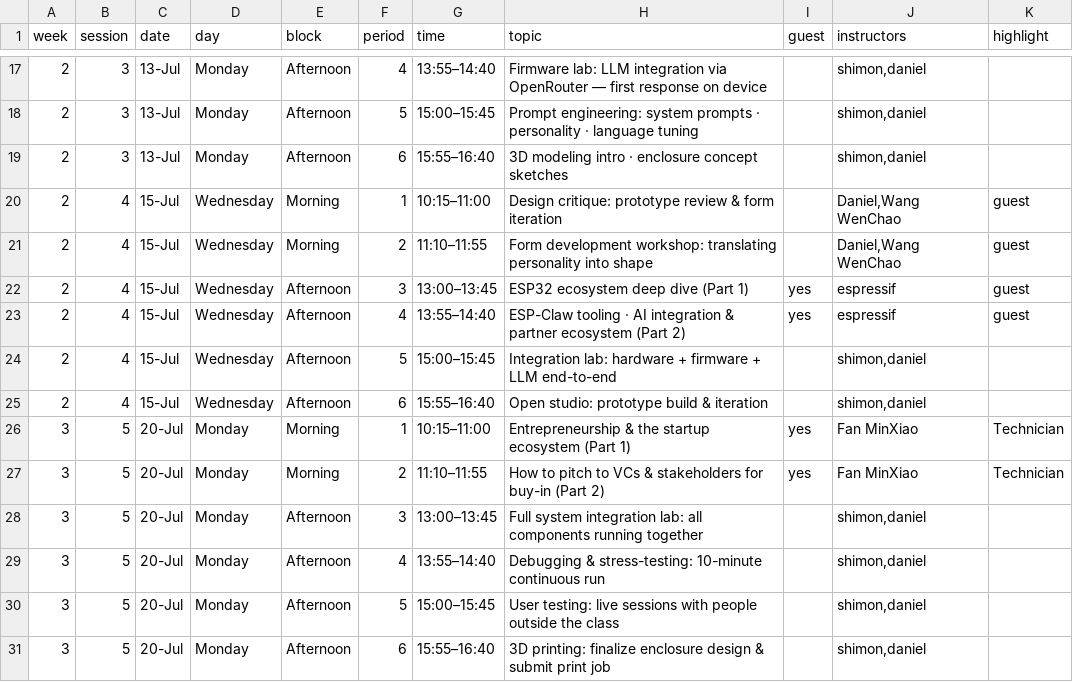
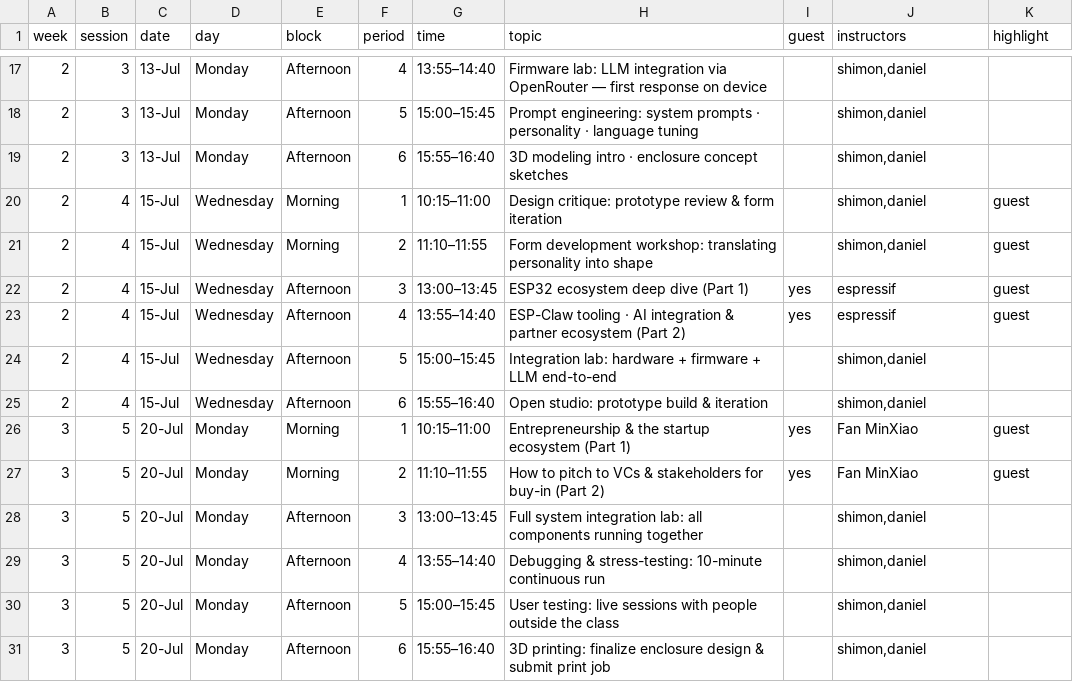
Before and after one commit to shimonshmueli/Courses---MakerX, a CSV file: quarto-site/_schedule_data.csv, drawn as a sheet; only a part is shown, gaps mark what is left out.

```diff
--- a/quarto-site/_schedule_data.csv
+++ b/quarto-site/_schedule_data.csv
@@ -19,4 +19,4 @@ week,session,date,day,block,period,time,topic,guest,instructors,highlight
 2,3,13-Jul,Monday,Afternoon,6,15:55–16:40,3D modeling intro · enclosure concept sketches,,"shimon,daniel",
-2,4,15-Jul,Wednesday,Morning,1,10:15–11:00,Design critique: prototype review & form iteration,,"Daniel,Wang WenChao",guest
-2,4,15-Jul,Wednesday,Morning,2,11:10–11:55,Form development workshop: translating personality into shape,,"Daniel,Wang WenChao",guest
+2,4,15-Jul,Wednesday,Morning,1,10:15–11:00,Design critique: prototype review & form iteration,,"shimon,daniel",guest
+2,4,15-Jul,Wednesday,Morning,2,11:10–11:55,Form development workshop: translating personality into shape,,"shimon,daniel",guest
 2,4,15-Jul,Wednesday,Afternoon,3,13:00–13:45,ESP32 ecosystem deep dive (Part 1),yes,espressif,guest
@@ -25,4 +25,4 @@ week,session,date,day,block,period,time,topic,guest,instructors,highlight
 2,4,15-Jul,Wednesday,Afternoon,6,15:55–16:40,Open studio: prototype build & iteration,,"shimon,daniel",
-3,5,20-Jul,Monday,Morning,1,10:15–11:00,Entrepreneurship & the startup ecosystem (Part 1),yes,Fan MinXiao,Technician
-3,5,20-Jul,Monday,Morning,2,11:10–11:55,How to pitch to VCs & stakeholders for buy-in (Part 2),yes,Fan MinXiao,Technician
+3,5,20-Jul,Monday,Morning,1,10:15–11:00,Entrepreneurship & the startup ecosystem (Part 1),yes,Fan MinXiao,guest
+3,5,20-Jul,Monday,Morning,2,11:10–11:55,How to pitch to VCs & stakeholders for buy-in (Part 2),yes,Fan MinXiao,guest
 3,5,20-Jul,Monday,Afternoon,3,13:00–13:45,Full system integration lab: all components running together,,"shimon,daniel",
```
Also changed, not shown: 3 other files.
